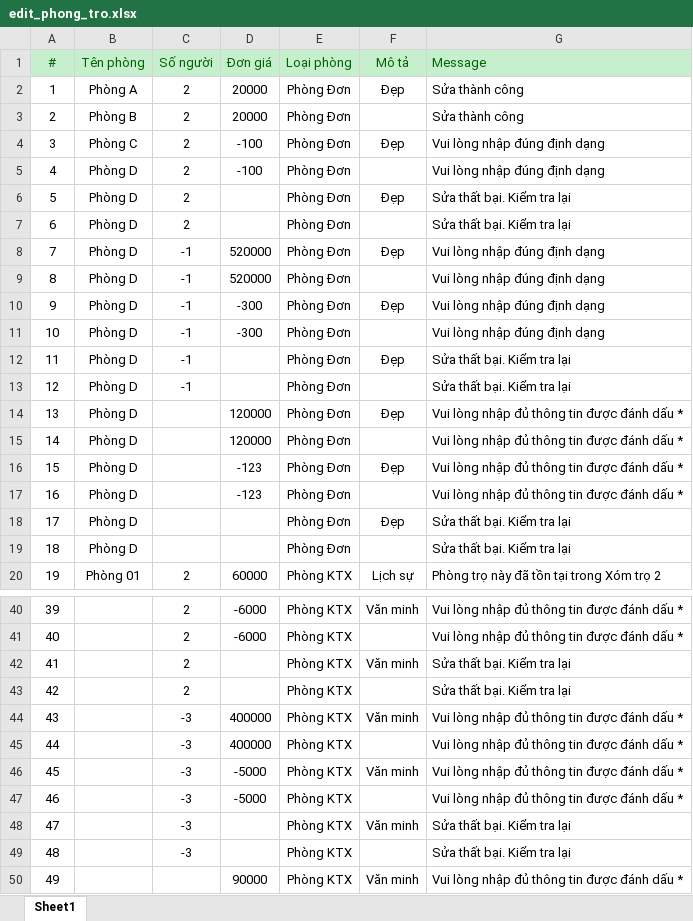
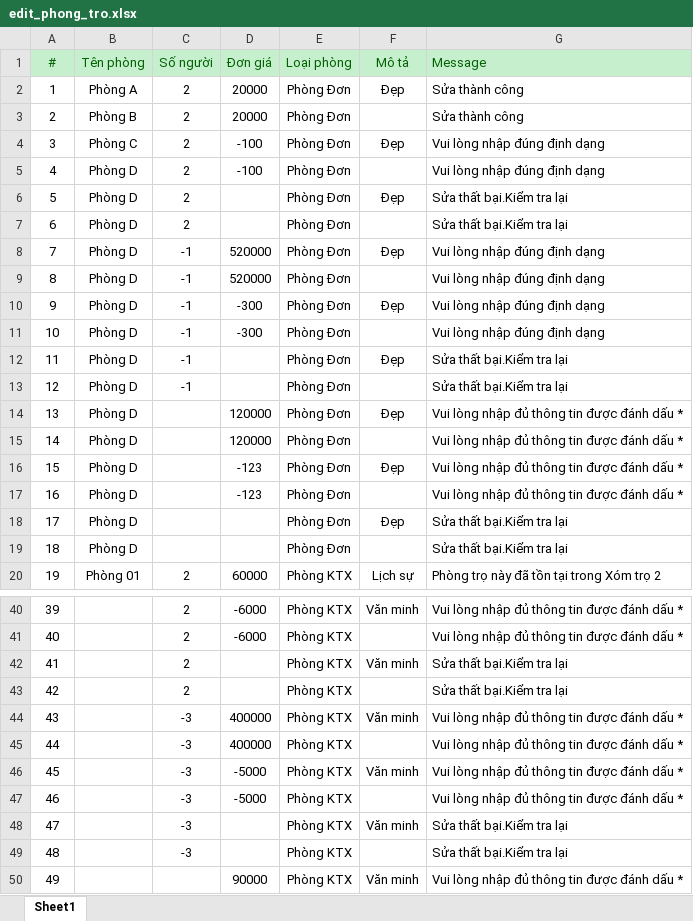
Before and after one commit to cuongblhs/SeleniumWebDriver, an Excel workbook: testcase/edit_phong_tro.xlsx, sheet Sheet1, drawn as a sheet; only a part is shown, gaps mark what is left out; values as stored, in another font and other column widths than the file's, no borders; the diff names each change by its address in the sheet, - before the commit and + after, or states it on an @@ line.

```diff
--- a/testcase/edit_phong_tro.xlsx (sheet Sheet1)
+++ b/testcase/edit_phong_tro.xlsx (sheet Sheet1)
-G6:G7 (Message): Sửa thất bại. Kiểm tra lại
+G6:G7 (Message): Sửa thất bại.Kiểm tra lại
-G12:G13 (Message): Sửa thất bại. Kiểm tra lại
+G12:G13 (Message): Sửa thất bại.Kiểm tra lại
-G18:G19 (Message): Sửa thất bại. Kiểm tra lại
+G18:G19 (Message): Sửa thất bại.Kiểm tra lại
-G42:G43 (Message): Sửa thất bại. Kiểm tra lại
+G42:G43 (Message): Sửa thất bại.Kiểm tra lại
-G48:G49 (Message): Sửa thất bại. Kiểm tra lại
+G48:G49 (Message): Sửa thất bại.Kiểm tra lại
```
Also changed, not shown: testcase/add_phong_tro.xlsx, testcase/edit_khu_tro.xlsx, 6 other files.
